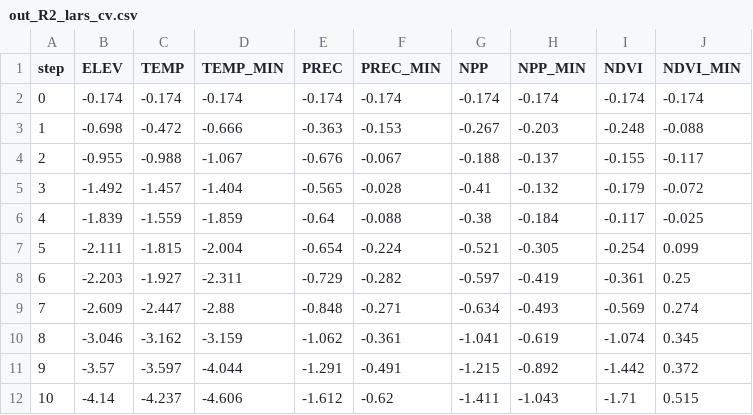
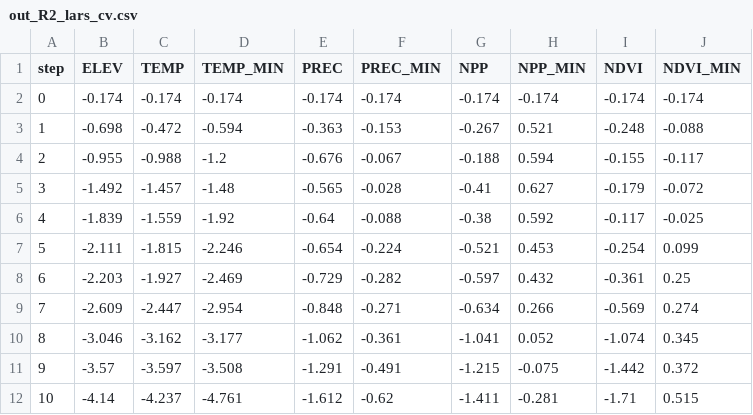
Before and after one commit to zliobaite/paper-Kenya-parks, a CSV file: working_data/out_R2_lars_cv.csv, drawn as a sheet.

```diff
--- a/working_data/out_R2_lars_cv.csv
+++ b/working_data/out_R2_lars_cv.csv
@@ -2,11 +2,11 @@ step	ELEV	TEMP	TEMP_MIN	PREC	PREC_MIN	NPP	NPP_MIN	NDVI	NDVI_MIN
 0	-0.174	-0.174	-0.174	-0.174	-0.174	-0.174	-0.174	-0.174	-0.174
-1	-0.698	-0.472	-0.666	-0.363	-0.153	-0.267	-0.203	-0.248	-0.088
-2	-0.955	-0.988	-1.067	-0.676	-0.067	-0.188	-0.137	-0.155	-0.117
-3	-1.492	-1.457	-1.404	-0.565	-0.028	-0.41	-0.132	-0.179	-0.072
-4	-1.839	-1.559	-1.859	-0.64	-0.088	-0.38	-0.184	-0.117	-0.025
-5	-2.111	-1.815	-2.004	-0.654	-0.224	-0.521	-0.305	-0.254	0.099
-6	-2.203	-1.927	-2.311	-0.729	-0.282	-0.597	-0.419	-0.361	0.25
-7	-2.609	-2.447	-2.88	-0.848	-0.271	-0.634	-0.493	-0.569	0.274
-8	-3.046	-3.162	-3.159	-1.062	-0.361	-1.041	-0.619	-1.074	0.345
-9	-3.57	-3.597	-4.044	-1.291	-0.491	-1.215	-0.892	-1.442	0.372
-10	-4.14	-4.237	-4.606	-1.612	-0.62	-1.411	-1.043	-1.71	0.515
+1	-0.698	-0.472	-0.594	-0.363	-0.153	-0.267	0.521	-0.248	-0.088
+2	-0.955	-0.988	-1.2	-0.676	-0.067	-0.188	0.594	-0.155	-0.117
+3	-1.492	-1.457	-1.48	-0.565	-0.028	-0.41	0.627	-0.179	-0.072
+4	-1.839	-1.559	-1.92	-0.64	-0.088	-0.38	0.592	-0.117	-0.025
+5	-2.111	-1.815	-2.246	-0.654	-0.224	-0.521	0.453	-0.254	0.099
+6	-2.203	-1.927	-2.469	-0.729	-0.282	-0.597	0.432	-0.361	0.25
+7	-2.609	-2.447	-2.954	-0.848	-0.271	-0.634	0.266	-0.569	0.274
+8	-3.046	-3.162	-3.177	-1.062	-0.361	-1.041	0.052	-1.074	0.345
+9	-3.57	-3.597	-3.508	-1.291	-0.491	-1.215	-0.075	-1.442	0.372
+10	-4.14	-4.237	-4.761	-1.612	-0.62	-1.411	-0.281	-1.71	0.515
```
Also changed, not shown: input_data/data_climate.csv, working_data/data_all.csv, 31 other files.
